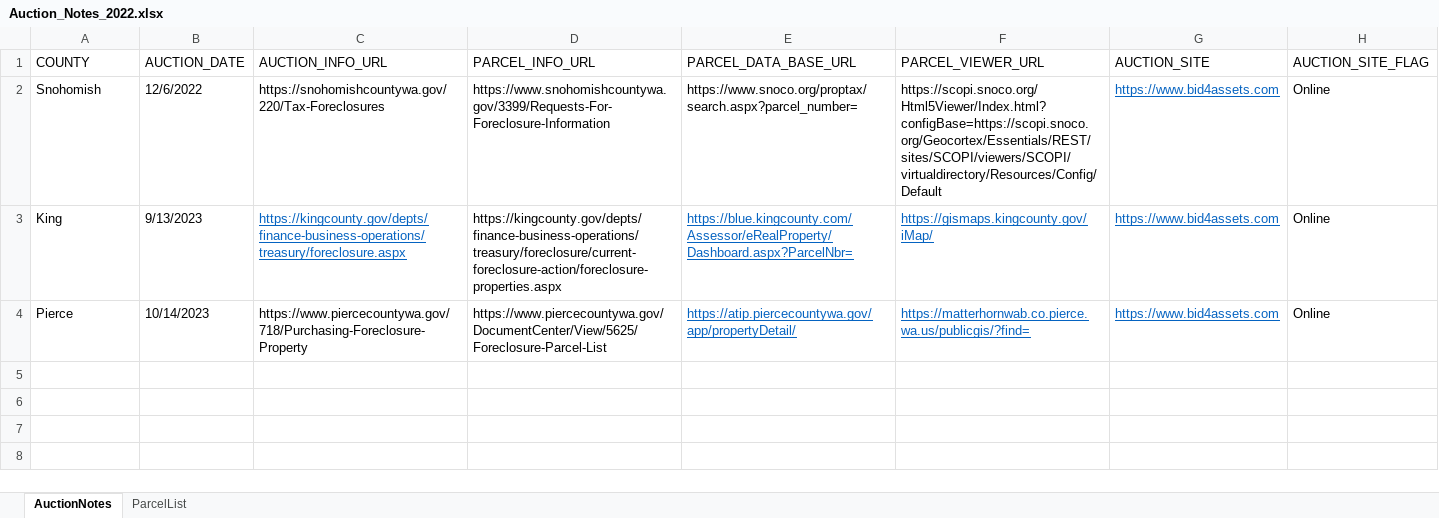
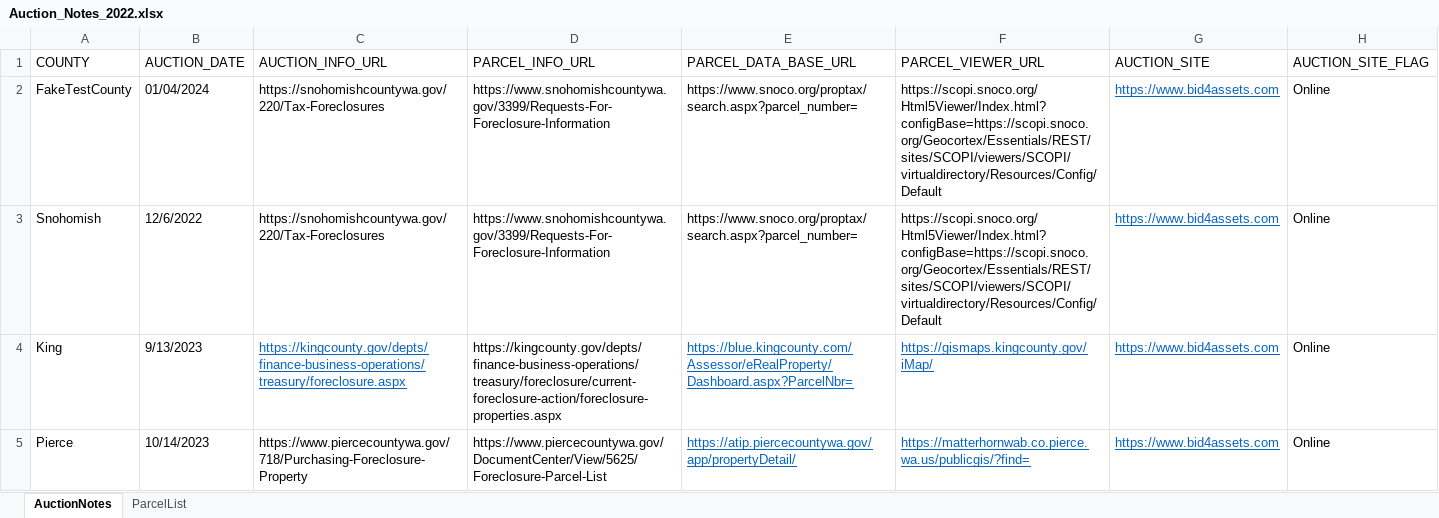
Before and after one commit to mikec3/tax_auction, an Excel workbook: server/Auction_Notes_2022.xlsx, sheet AuctionNotes, drawn as a sheet; values as stored, in another font and other column widths than the file's, no borders; the diff names each change by its address in the sheet, - before the commit and + after, or states it on an @@ line.

```diff
--- a/server/Auction_Notes_2022.xlsx (sheet AuctionNotes)
+++ b/server/Auction_Notes_2022.xlsx (sheet AuctionNotes)
+row 2: FakeTestCounty | 01/04/2024 | https://snohomishcountywa.gov/220/Tax-Foreclosures | https://www.snohomishcountywa.gov/3399/Requests-For-Foreclosure-Information | https://www.snoco.org/proptax/search.aspx?parcel_number= | https://scopi.snoco.org/Html5Viewer/Index.html?configBase=https://scopi.snoco.org/Geocortex/Essentials/REST/sites/SCOPI/viewers/SCOPI/virtualdirectory/Resources/Config/Default | https://www.bid4assets.com | Online
```
Also changed, not shown: sheet ParcelList, 7 other files.
